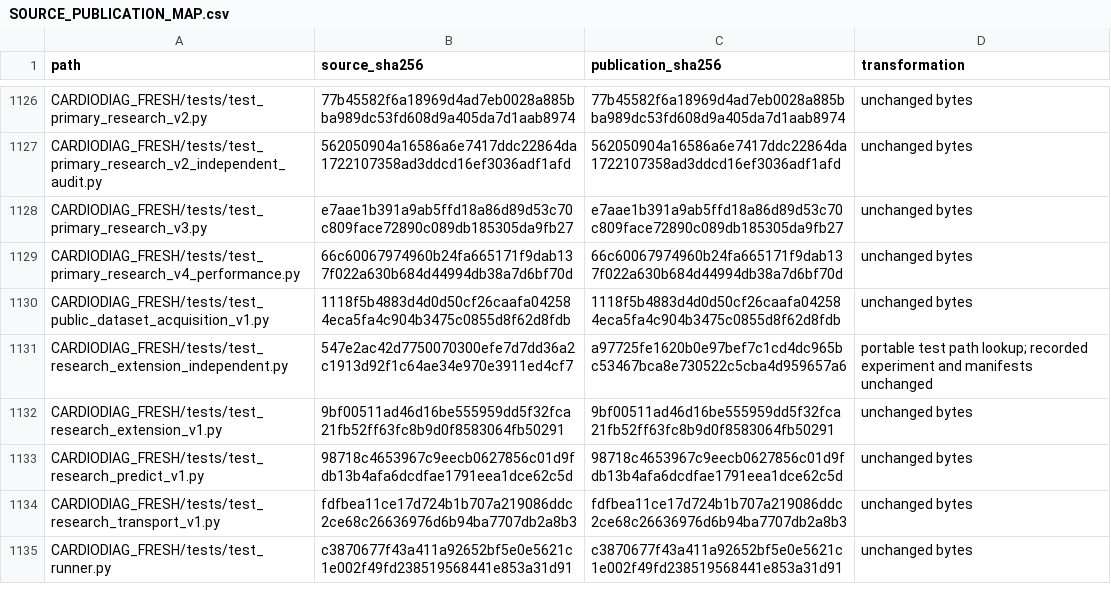
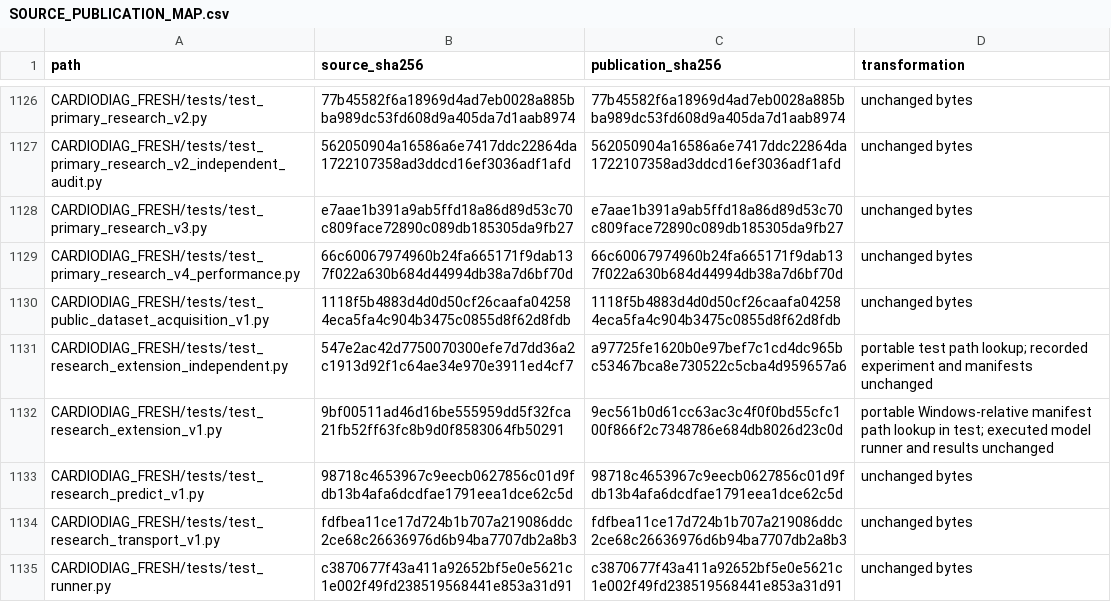
Before and after one commit to akhil-preetham/Cardio-Diag-Updated, a CSV file: SOURCE_PUBLICATION_MAP.csv, drawn as a sheet; only a part is shown, gaps mark what is left out.

Commit message:
Make preserved manifest tests portable across operating systems
Resolve Windows-relative paths in primary evidence tests, preserve original model and result bytes, and add a regression test. Clean release suite: 39 passed, one optional historical LoRAS test skipped.

```diff
--- a/SOURCE_PUBLICATION_MAP.csv
+++ b/SOURCE_PUBLICATION_MAP.csv
@@ -1131,3 +1131,3 @@ CARDIODIAG_FRESH/tests/test_public_dataset_acquisition_v1.py,1118f5b4883d4d0d50c
 CARDIODIAG_FRESH/tests/test_research_extension_independent.py,547e2ac42d7750070300efe7d7dd36a2c1913d92f1c64ae34e970e3911ed4cf7,a97725fe1620b0e97bef7c1cd4dc965bc53467bca8e730522c5cba4d959657a6,portable test path lookup; recorded experiment and manifests unchanged
-CARDIODIAG_FRESH/tests/test_research_extension_v1.py,9bf00511ad46d16be555959dd5f32fca21fb52ff63fc8b9d0f8583064fb50291,9bf00511ad46d16be555959dd5f32fca21fb52ff63fc8b9d0f8583064fb50291,unchanged bytes
+CARDIODIAG_FRESH/tests/test_research_extension_v1.py,9bf00511ad46d16be555959dd5f32fca21fb52ff63fc8b9d0f8583064fb50291,9ec561b0d61cc63ac3c4f0f0bd55cfc100f866f2c7348786e684db8026d23c0d,portable Windows-relative manifest path lookup in test; executed model runner and results unchanged
 CARDIODIAG_FRESH/tests/test_research_predict_v1.py,98718c4653967c9eecb0627856c01d9fdb13b4afa6dcdfae1791eea1dce62c5d,98718c4653967c9eecb0627856c01d9fdb13b4afa6dcdfae1791eea1dce62c5d,unchanged bytes
```
Also changed, not shown: 5 other files.
